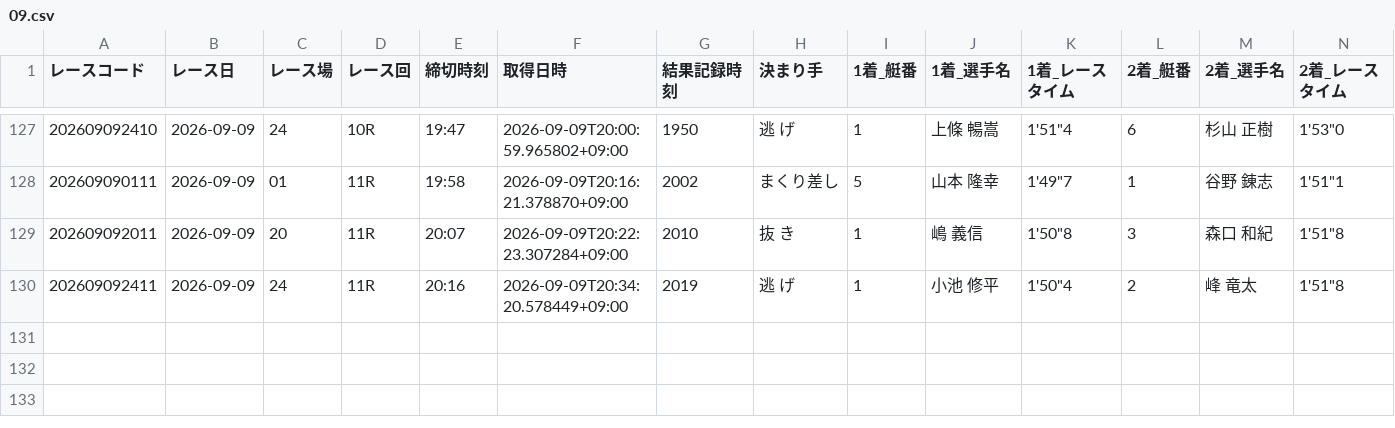
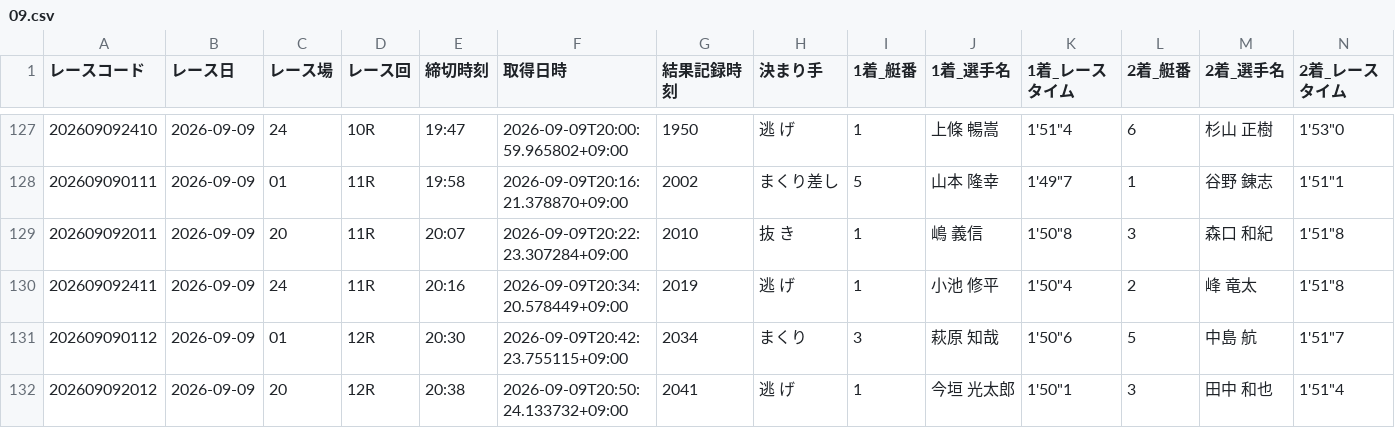
Before and after one commit to seeeek-debug/boatracecsv.github.io, a CSV file: data/results/realtime/2026/09/09.csv, drawn as a sheet; only a part is shown, gaps mark what is left out; rows hold the shown columns only; the diff names each change by its address in the sheet, - before the commit and + after, or states it on an @@ line.

```diff
--- a/data/results/realtime/2026/09/09.csv
+++ b/data/results/realtime/2026/09/09.csv
+row 131: 202609090112 | 2026-09-09 | 01 | 12R | 20:30 | 2026-09-09T20:42:23.755115+09:00 | 2034 | まくり | 3 | 萩原 知哉 | 1'50"6 | 5 | 中島 航 | 1'51"7
+row 132: 202609092012 | 2026-09-09 | 20 | 12R | 20:38 | 2026-09-09T20:50:24.133732+09:00 | 2041 | 逃 げ | 1 | 今垣 光太郎 | 1'50"1 | 3 | 田中 和也 | 1'51"4
```
Also changed, not shown: data/results/payouts/2026/09/09.csv.
